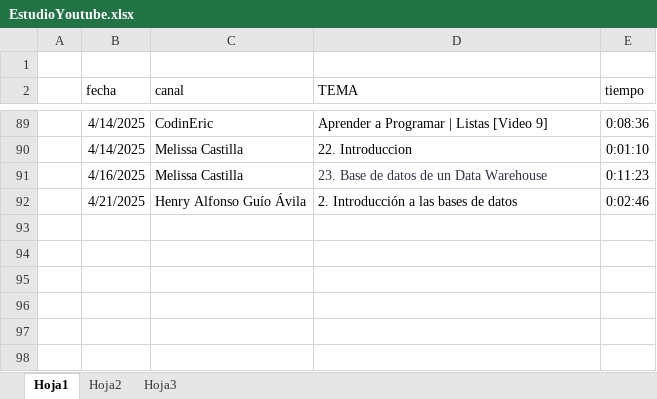
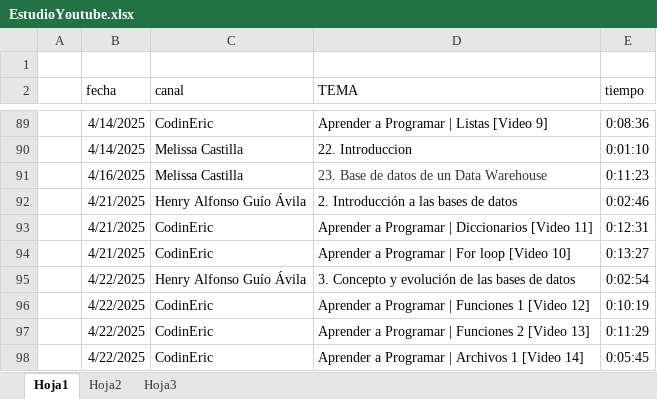
Before and after one commit to sebastia9330/PROGRAMACION_ALLIANCE, an Excel workbook: documentos/EstudioYoutube.xlsx, sheet Hoja1, drawn as a sheet; only a part is shown, gaps mark what is left out; values as stored, in another font and other column widths than the file's, no borders; table styles not drawn; the diff names each change by its address in the sheet, - before the commit and + after, or states it on an @@ line.

```diff
--- a/documentos/EstudioYoutube.xlsx (sheet Hoja1)
+++ b/documentos/EstudioYoutube.xlsx (sheet Hoja1)
+row 93:  | 4/21/2025 | CodinEric | Aprender a Programar | Diccionarios [Video 11] | 0:12:31
+row 94:  | 4/21/2025 | CodinEric | Aprender a Programar | For loop [Video 10] | 0:13:27
+row 95:  | 4/22/2025 | Henry Alfonso Guío Ávila | 3. Concepto y evolución de las bases de datos | 0:02:54
+row 96:  | 4/22/2025 | CodinEric | Aprender a Programar | Funciones 1 [Video 12] | 0:10:19
+row 97:  | 4/22/2025 | CodinEric | Aprender a Programar | Funciones 2 [Video 13] | 0:11:29
+row 98:  | 4/22/2025 | CodinEric | Aprender a Programar | Archivos 1 [Video 14] | 0:05:45
```
Also changed, not shown: 7 other files.
